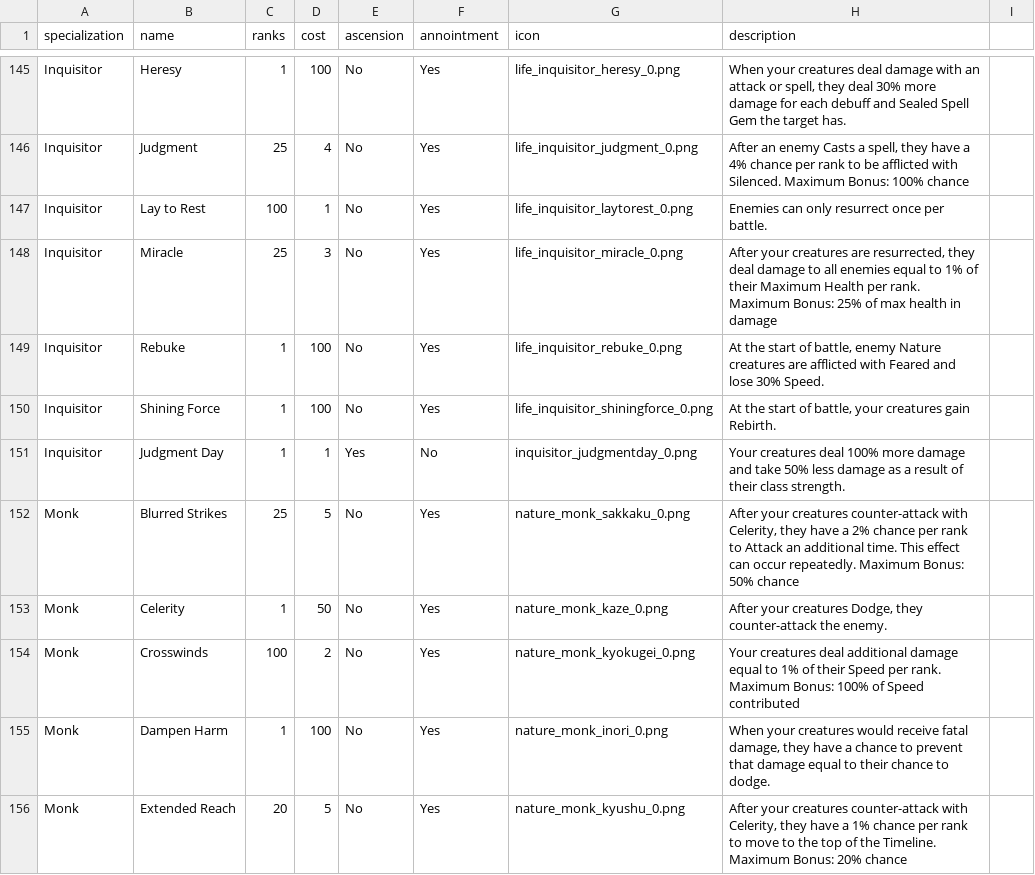
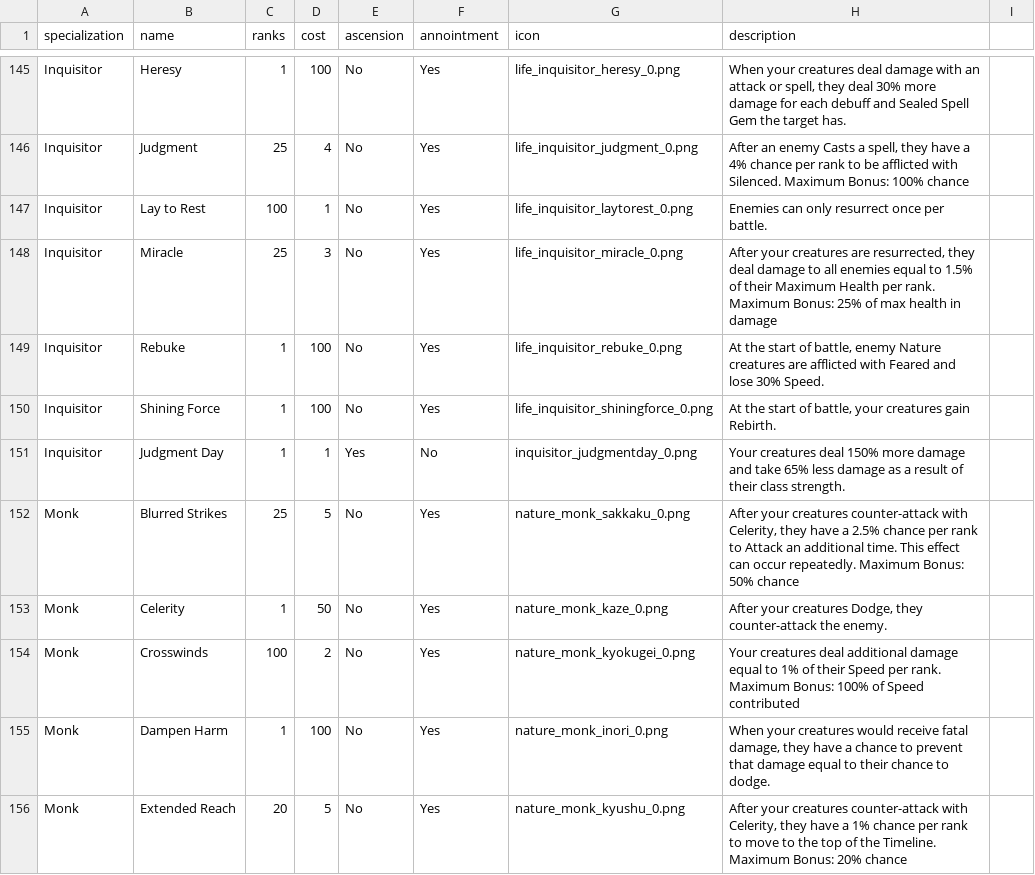
Before and after one commit to rovermicrover/siralim-ultimate-api, a CSV file: app/data/perks.csv, drawn as a sheet; only a part is shown, gaps mark what is left out; the diff covers the shown part only.

```diff
--- a/app/data/perks.csv
+++ b/app/data/perks.csv
@@ -147,7 +147,7 @@ Inquisitor,Judgment,25,4,No,Yes,life_inquisitor_judgment_0.png,"After an enemy C
 Inquisitor,Lay to Rest,100,1,No,Yes,life_inquisitor_laytorest_0.png,Enemies can only resurrect once per battle.
-Inquisitor,Miracle,25,3,No,Yes,life_inquisitor_miracle_0.png,"After your creatures are resurrected, they deal damage to all enemies equal to 1% of their Maximum Health per rank. Maximum Bonus: 25% of max health in damage"
+Inquisitor,Miracle,25,3,No,Yes,life_inquisitor_miracle_0.png,"After your creatures are resurrected, they deal damage to all enemies equal to 1.5% of their Maximum Health per rank. Maximum Bonus: 25% of max health in damage"
 Inquisitor,Rebuke,1,100,No,Yes,life_inquisitor_rebuke_0.png,"At the start of battle, enemy Nature creatures are afflicted with Feared and lose 30% Speed."
 Inquisitor,Shining Force,1,100,No,Yes,life_inquisitor_shiningforce_0.png,"At the start of battle, your creatures gain Rebirth."
-Inquisitor,Judgment Day,1,1,Yes,No,inquisitor_judgmentday_0.png,Your creatures deal 100% more damage and take 50% less damage as a result of their class strength.
-Monk,Blurred Strikes,25,5,No,Yes,nature_monk_sakkaku_0.png,"After your creatures counter-attack with Celerity, they have a 2% chance per rank to Attack an additional time. This effect can occur repeatedly. Maximum Bonus: 50% chance"
+Inquisitor,Judgment Day,1,1,Yes,No,inquisitor_judgmentday_0.png,Your creatures deal 150% more damage and take 65% less damage as a result of their class strength.
+Monk,Blurred Strikes,25,5,No,Yes,nature_monk_sakkaku_0.png,"After your creatures counter-attack with Celerity, they have a 2.5% chance per rank to Attack an additional time. This effect can occur repeatedly. Maximum Bonus: 50% chance"
 Monk,Celerity,1,50,No,Yes,nature_monk_kaze_0.png,"After your creatures Dodge, they counter-attack the enemy."
```
Also changed, not shown: 33 edited cells elsewhere in this file, app/data/spells.csv, app/data/traits.csv.
